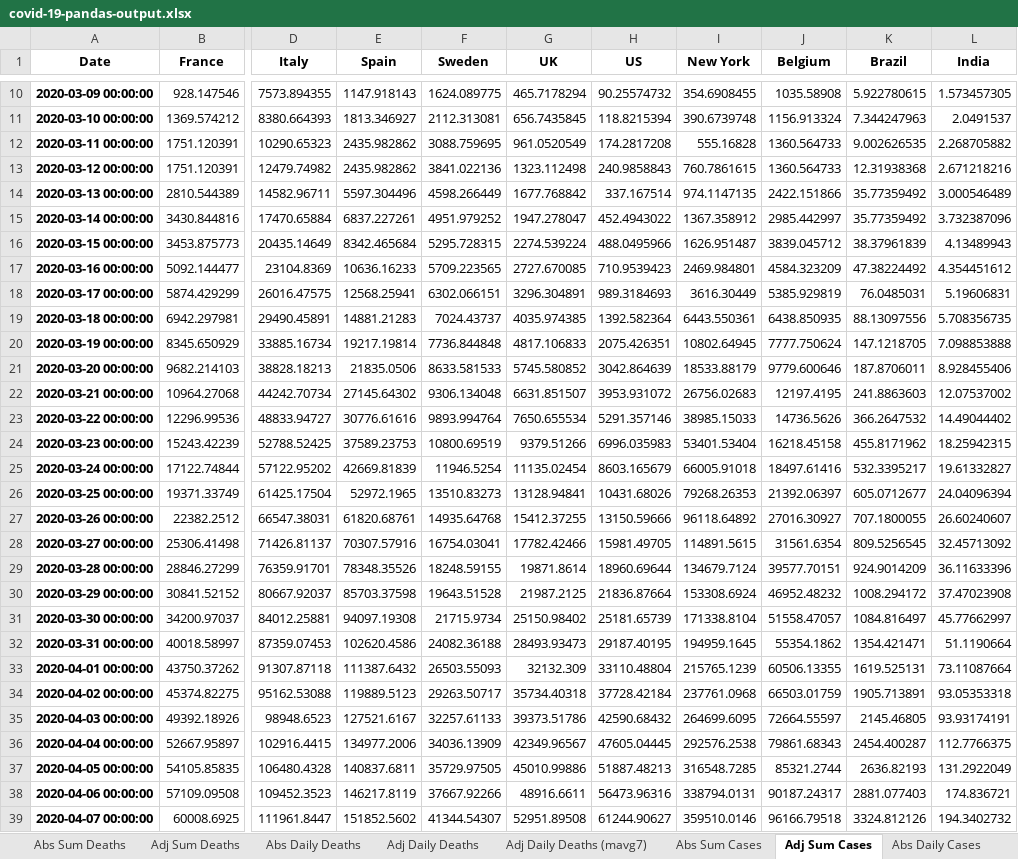
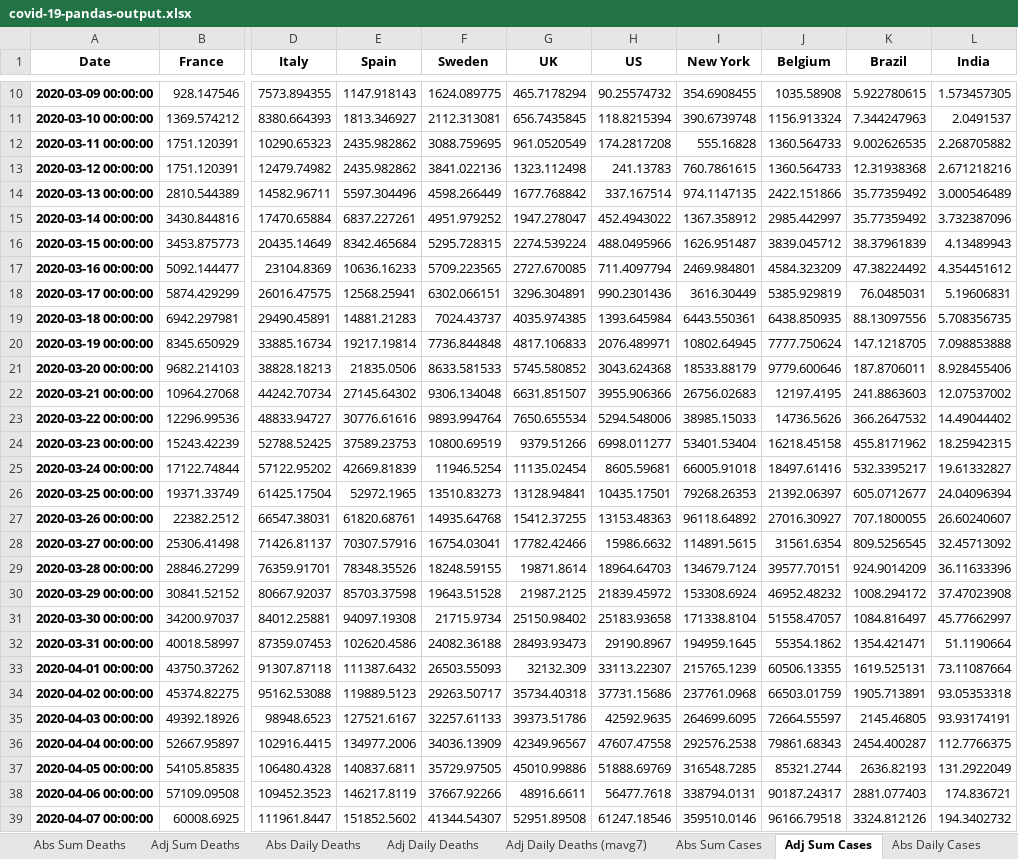
Before and after one commit to jonjon86/covid-19, an Excel workbook: data/covid-19-pandas-output.xlsx, sheet Adj Sum Cases, drawn as a sheet; only a part is shown, gaps mark what is left out; values as stored, in another font and other column widths than the file's, no borders; the diff covers the shown part only; the diff names each change by its address in the sheet, - before the commit and + after, or states it on an @@ line.

```diff
--- a/data/covid-19-pandas-output.xlsx (sheet Adj Sum Cases)
+++ b/data/covid-19-pandas-output.xlsx (sheet Adj Sum Cases)
-H13 (US): 240.9858843
+H13 (US): 241.13783
-H17 (US): 710.9539423
+H17 (US): 711.4097794
-H18 (US): 989.3184693
+H18 (US): 990.2301436
-H19 (US): 1392.582364
+H19 (US): 1393.645984
-H20 (US): 2075.426351
+H20 (US): 2076.489971
-H21 (US): 3042.864639
+H21 (US): 3043.624368
-H22 (US): 3953.931072
+H22 (US): 3955.906366
-H23 (US): 5291.357146
+H23 (US): 5294.548006
-H24 (US): 6996.035983
+H24 (US): 6998.011277
-H25 (US): 8603.165679
+H25 (US): 8605.59681
-H26 (US): 10431.68026
+H26 (US): 10435.17501
-H27 (US): 13150.59666
+H27 (US): 13153.48363
-H28 (US): 15981.49705
+H28 (US): 15986.6632
-H29 (US): 18960.69644
+H29 (US): 18964.64703
-H30 (US): 21836.87664
+H30 (US): 21839.45972
-H31 (US): 25181.65739
+H31 (US): 25183.93658
-H32 (US): 29187.40195
+H32 (US): 29190.8967
-H33 (US): 33110.48804
+H33 (US): 33113.22307
-H34 (US): 37728.42184
+H34 (US): 37731.15686
-H35 (US): 42590.68432
+H35 (US): 42592.9635
-H36 (US): 47605.04445
+H36 (US): 47607.47558
-H37 (US): 51887.48213
+H37 (US): 51888.69769
-H38 (US): 56473.96316
+H38 (US): 56477.7618
-H39 (US): 61244.90627
+H39 (US): 61247.18546
```
Also changed, not shown: 20 added rows and 183 edited cells elsewhere in this sheet, sheet UK_Healthcare, sheet Abs Sum Cases, sheet Adj Daily Cases (mavg7), sheet Abs Daily Cases, sheet Adj Daily Cases, sheet Adj Daily Deaths (mavg7), 4 more sheets, data/covid-19-pandas-output-scandi.xlsx, data/covid-19-pandas-output-us.xlsx, 3 other files.
